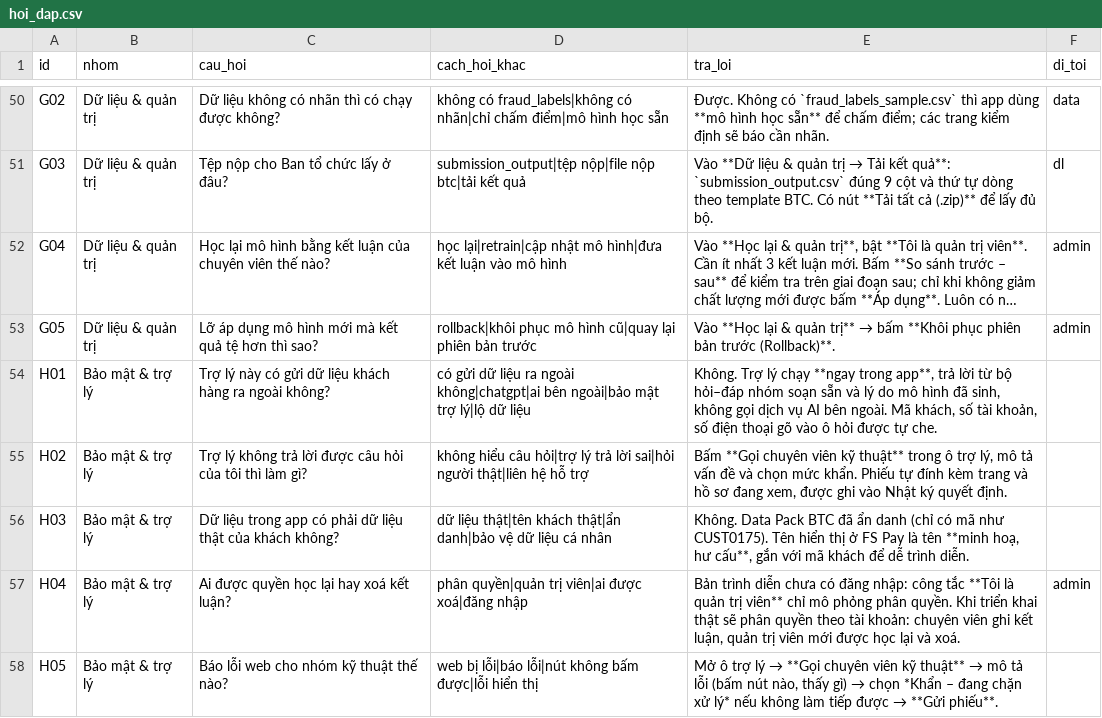
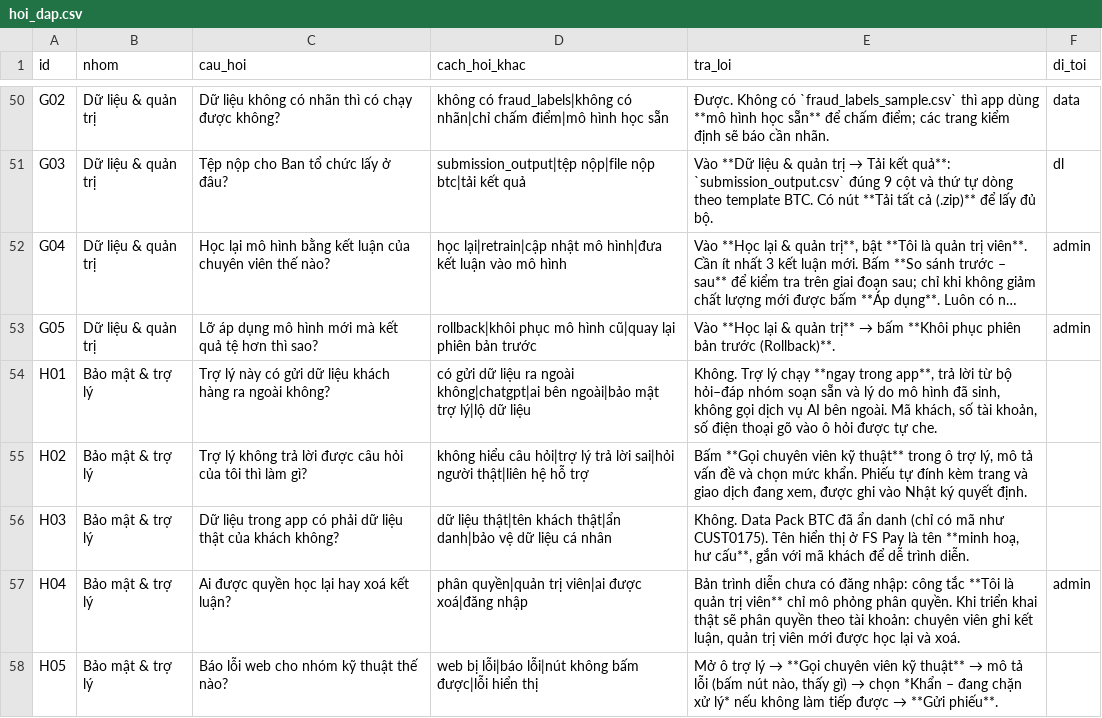
Before and after one commit to datkhonglac/fraudshield-v5-troly, a CSV file: tro_ly/hoi_dap.csv, drawn as a sheet; only a part is shown, gaps mark what is left out; long unchanged cells end in …; the diff covers the shown part only.

```diff
--- a/tro_ly/hoi_dap.csv
+++ b/tro_ly/hoi_dap.csv
@@ -54,3 +54,3 @@ G05,Dữ liệu & quản trị,Lỡ áp dụng mô hình mới mà kết quả t
 H01,Bảo mật & trợ lý,Trợ lý này có gửi dữ liệu khách hàng ra ngoài không?,có gửi dữ liệu ra ngoài không|chatgpt|ai bên ngoài|bảo mật trợ lý|lộ dữ liệu,"Không. Trợ lý chạy **ngay trong app**, trả lời từ bộ hỏi–đáp nhóm soạn sẵn và lý do mô hình đã sinh, không gọi dịch vụ AI bên ngoài. Mã khách, số tài khoản, số điện thoại gõ vào ô hỏi được tự che.",
-H02,Bảo mật & trợ lý,Trợ lý không trả lời được câu hỏi của tôi thì làm gì?,không hiểu câu hỏi|trợ lý trả lời sai|hỏi người thật|liên hệ hỗ trợ,"Bấm **Gọi chuyên viên kỹ thuật** trong ô trợ lý, mô tả vấn đề và chọn mức khẩn. Phiếu tự đính kèm trang và hồ sơ đang xem, được ghi vào Nhật ký quyết định.",
+H02,Bảo mật & trợ lý,Trợ lý không trả lời được câu hỏi của tôi thì làm gì?,không hiểu câu hỏi|trợ lý trả lời sai|hỏi người thật|liên hệ hỗ trợ,"Bấm **Gọi chuyên viên kỹ thuật** trong ô trợ lý, mô tả vấn đề và chọn mức khẩn. Phiếu tự đính kèm trang và giao dịch đang xem, được ghi vào Nhật ký quyết định.",
 H03,Bảo mật & trợ lý,Dữ liệu trong app có phải dữ liệu thật của khách không?,dữ liệu thật|tên khách thật|ẩn danh|bảo vệ dữ liệu cá nhân,"Không. Data Pack BTC đã ẩn danh (chỉ có mã như CUST0175). Tên hiển thị ở FS Pay là tên **minh hoạ, hư cấu**, gắn với mã khách để dễ trình diễn.",
```
Also changed, not shown: 34 edited cells elsewhere in this file, 3 other files.
